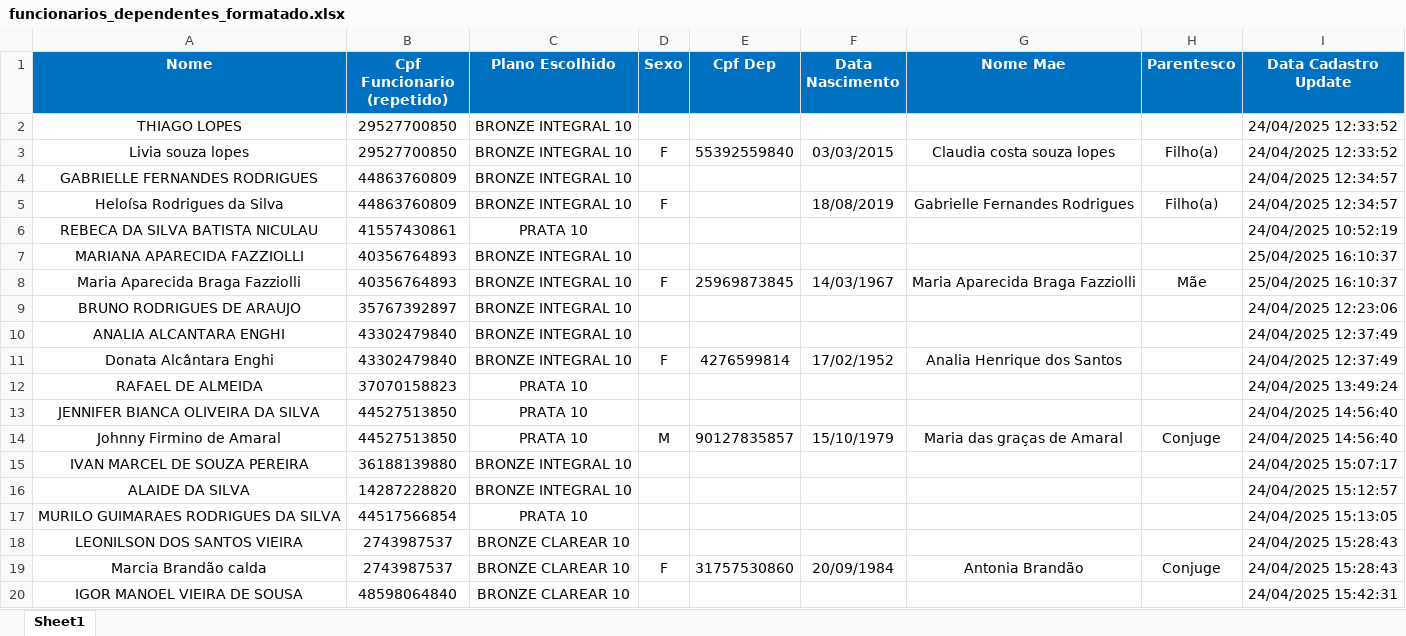
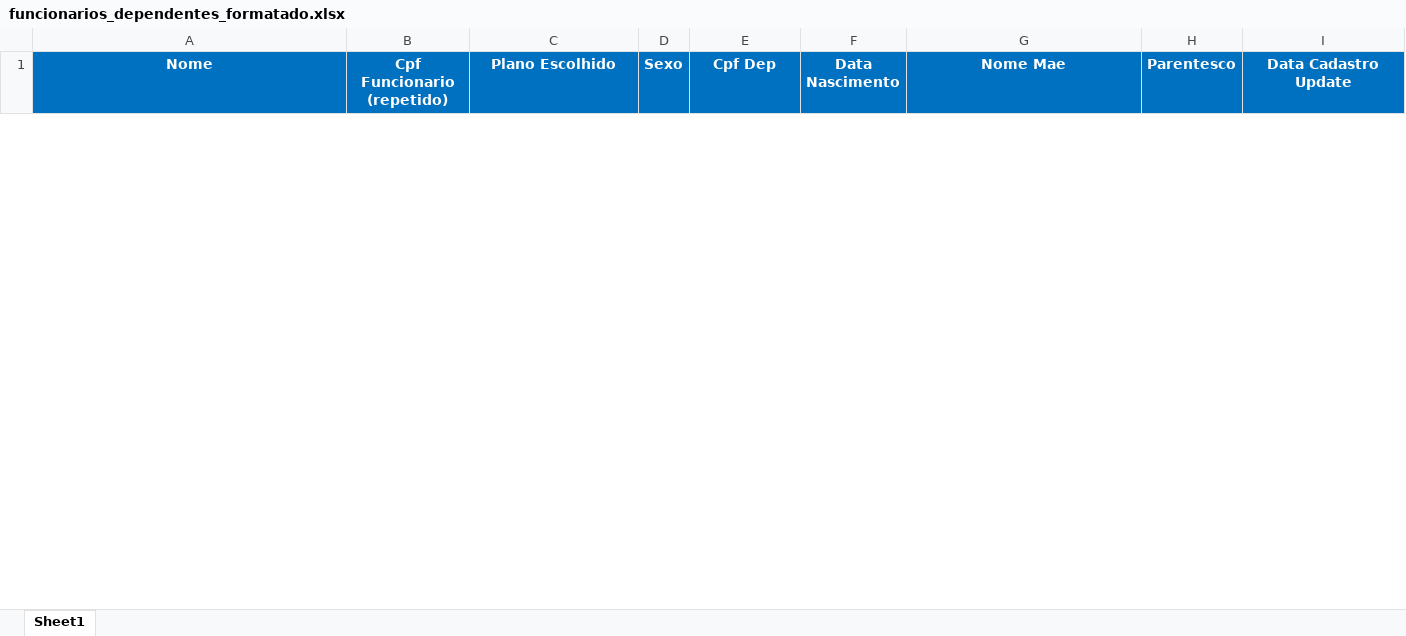
Before and after one commit to Gui-GitHub/Projeto_Excel_Pandas, an Excel workbook: funcionarios_dependentes_formatado.xlsx, sheet Sheet1, drawn as a sheet; only a part is shown; values as stored, in another font and other column widths than the file's, no borders; removed rows and columns are numbered as before the commit, all else as after; the diff covers the shown part only; the diff names each change by its address in the sheet, - before the commit and + after, or states it on an @@ line.

```diff
--- a/funcionarios_dependentes_formatado.xlsx (sheet Sheet1)
+++ b/funcionarios_dependentes_formatado.xlsx (sheet Sheet1)
-row 2: THIAGO LOPES | 29527700850 | BRONZE INTEGRAL 10 |  |  |  |  |  | 24/04/2025 12:33:52
-row 3: Livia souza lopes | 29527700850 | BRONZE INTEGRAL 10 | F | 55392559840 | 03/03/2015 | Claudia costa souza lopes | Filho(a) | 24/04/2025 12:33:52
-row 4: GABRIELLE FERNANDES RODRIGUES | 44863760809 | BRONZE INTEGRAL 10 |  |  |  |  |  | 24/04/2025 12:34:57
-row 5: Heloísa Rodrigues da Silva | 44863760809 | BRONZE INTEGRAL 10 | F |  | 18/08/2019 | Gabrielle Fernandes Rodrigues | Filho(a) | 24/04/2025 12:34:57
-row 6: REBECA DA SILVA BATISTA NICULAU | 41557430861 | PRATA 10 |  |  |  |  |  | 24/04/2025 10:52:19
-row 7: MARIANA APARECIDA FAZZIOLLI | 40356764893 | BRONZE INTEGRAL 10 |  |  |  |  |  | 25/04/2025 16:10:37
-row 8: Maria Aparecida Braga Fazziolli | 40356764893 | BRONZE INTEGRAL 10 | F | 25969873845 | 14/03/1967 | Maria Aparecida Braga Fazziolli | Mãe | 25/04/2025 16:10:37
-row 9: BRUNO RODRIGUES DE ARAUJO | 35767392897 | BRONZE INTEGRAL 10 |  |  |  |  |  | 24/04/2025 12:23:06
-row 10: ANALIA ALCANTARA ENGHI | 43302479840 | BRONZE INTEGRAL 10 |  |  |  |  |  | 24/04/2025 12:37:49
-row 11: Donata Alcântara Enghi | 43302479840 | BRONZE INTEGRAL 10 | F | 4276599814 | 17/02/1952 | Analia Henrique dos Santos |  | 24/04/2025 12:37:49
-row 12: RAFAEL DE ALMEIDA | 37070158823 | PRATA 10 |  |  |  |  |  | 24/04/2025 13:49:24
-row 13: JENNIFER BIANCA OLIVEIRA DA SILVA | 44527513850 | PRATA 10 |  |  |  |  |  | 24/04/2025 14:56:40
-row 14: Johnny Firmino de Amaral | 44527513850 | PRATA 10 | M | 90127835857 | 15/10/1979 | Maria das graças de Amaral | Conjuge | 24/04/2025 14:56:40
-row 15: IVAN MARCEL DE SOUZA PEREIRA | 36188139880 | BRONZE INTEGRAL 10 |  |  |  |  |  | 24/04/2025 15:07:17
-row 16: ALAIDE DA SILVA | 14287228820 | BRONZE INTEGRAL 10 |  |  |  |  |  | 24/04/2025 15:12:57
-row 17: MURILO GUIMARAES RODRIGUES DA SILVA | 44517566854 | PRATA 10 |  |  |  |  |  | 24/04/2025 15:13:05
-row 18: LEONILSON DOS SANTOS VIEIRA | 2743987537 | BRONZE CLAREAR 10 |  |  |  |  |  | 24/04/2025 15:28:43
-row 19: Marcia Brandão calda | 2743987537 | BRONZE CLAREAR 10 | F | 31757530860 | 20/09/1984 | Antonia Brandão | Conjuge | 24/04/2025 15:28:43
-row 20: IGOR MANOEL VIEIRA DE SOUSA | 48598064840 | BRONZE CLAREAR 10 |  |  |  |  |  | 24/04/2025 15:42:31
```
Also changed, not shown: 76 added rows and 57 removed rows elsewhere in this sheet, 3 other files.
